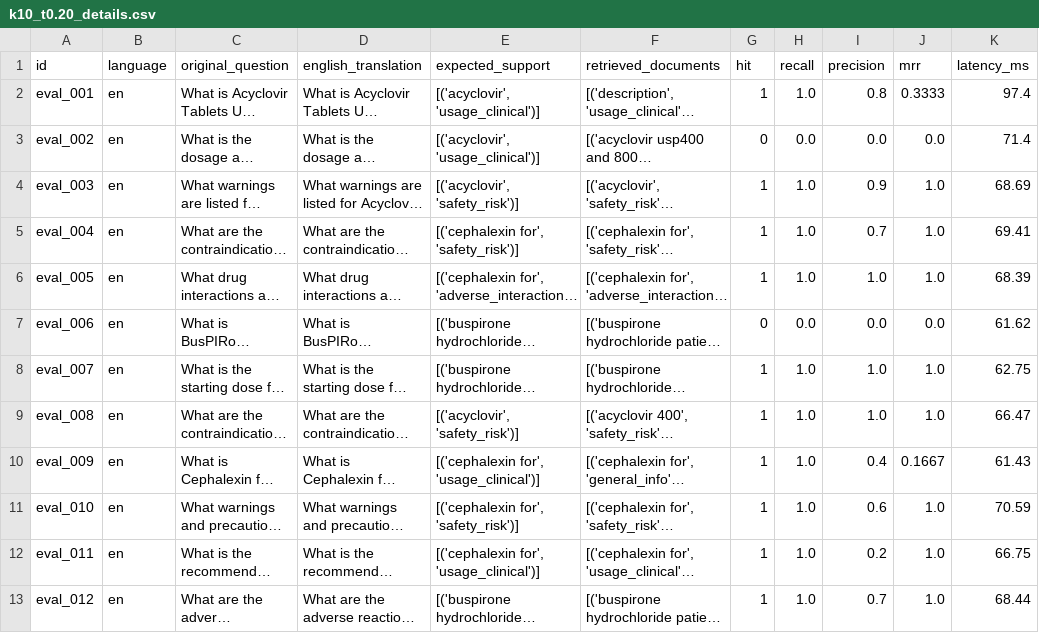
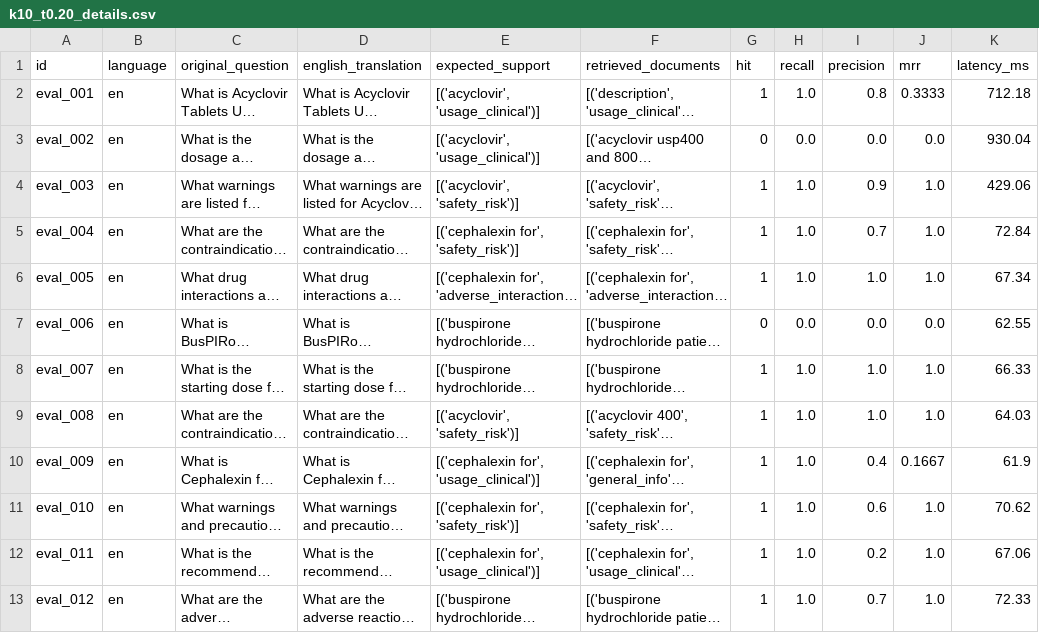
Before and after one commit to 100562756-uc3m/nlp_final_project_2026, a CSV file: evaluation/grid_results/combinations/k10_t0.20_details.csv, drawn as a sheet; only a part is shown; long unchanged cells end in …; the diff covers the shown part only; the diff names each change by its address in the sheet, - before the commit and + after, or states it on an @@ line.

```diff
--- a/evaluation/grid_results/combinations/k10_t0.20_details.csv
+++ b/evaluation/grid_results/combinations/k10_t0.20_details.csv
-K2 (latency_ms): 97.4
+K2 (latency_ms): 712.18
-K3 (latency_ms): 71.4
+K3 (latency_ms): 930.04
-K4 (latency_ms): 68.69
+K4 (latency_ms): 429.06
-K5 (latency_ms): 69.41
+K5 (latency_ms): 72.84
-K6 (latency_ms): 68.39
+K6 (latency_ms): 67.34
-K7 (latency_ms): 61.62
+K7 (latency_ms): 62.55
-K8 (latency_ms): 62.75
+K8 (latency_ms): 66.33
-K9 (latency_ms): 66.47
+K9 (latency_ms): 64.03
-K10 (latency_ms): 61.43
+K10 (latency_ms): 61.9
-K11 (latency_ms): 70.59
+K11 (latency_ms): 70.62
-K12 (latency_ms): 66.75
+K12 (latency_ms): 67.06
-K13 (latency_ms): 68.44
+K13 (latency_ms): 72.33
```
Also changed, not shown: 59 edited cells elsewhere in this file, evaluation/generation_results.csv, evaluation/grid_results/combinations/k10_t0.30_details.csv, 44 other files.
